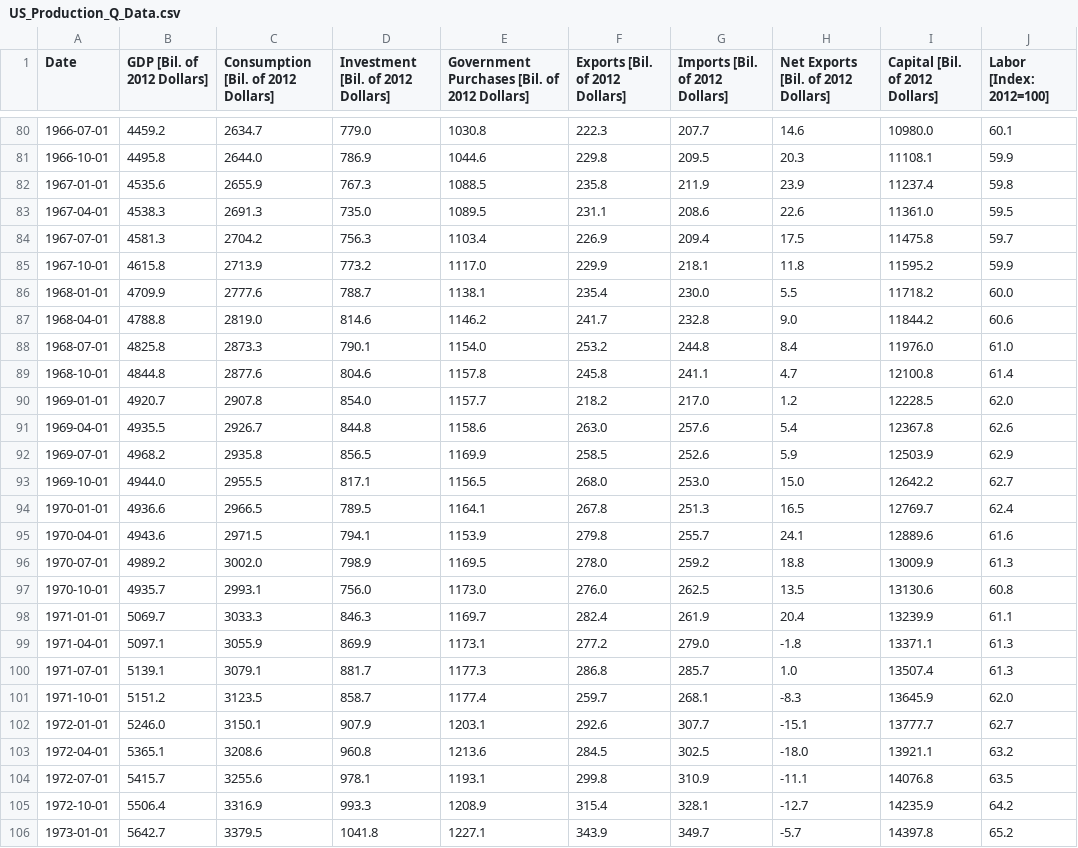
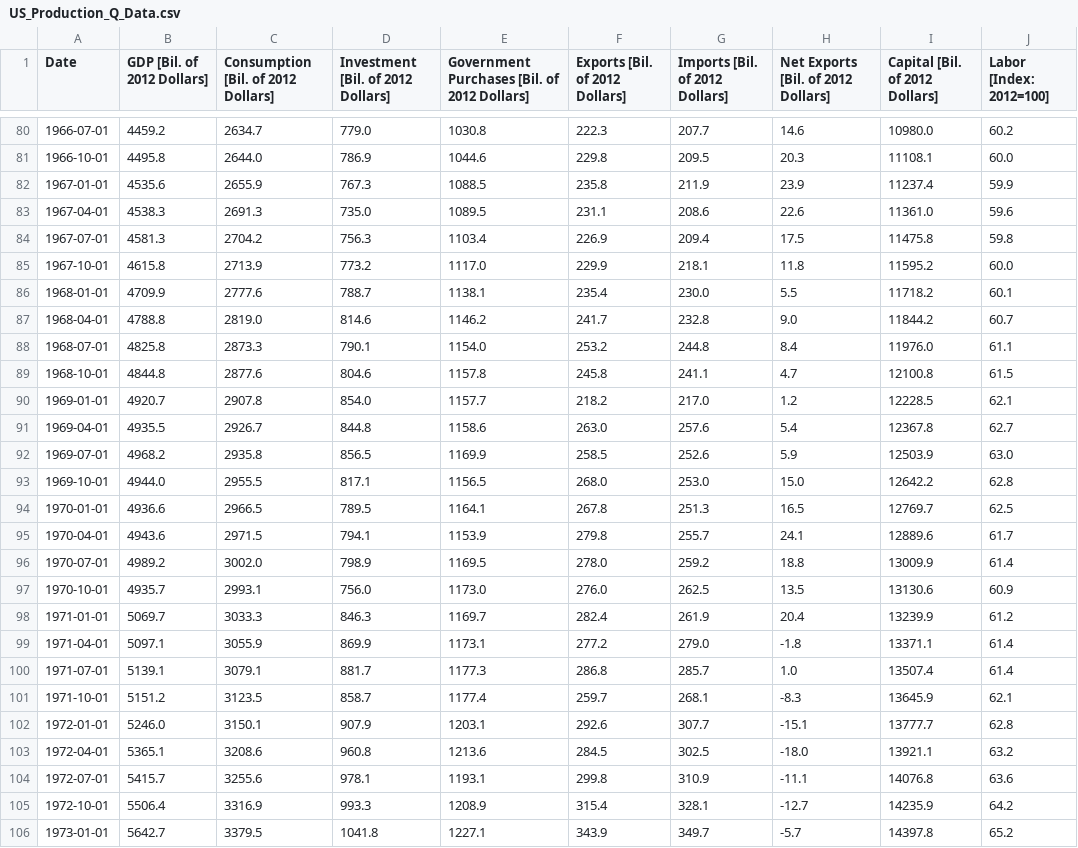
Before and after one commit to msilva913/economic-data, a CSV file: usProductionData/csv/US_Production_Q_Data.csv, drawn as a sheet; only a part is shown, gaps mark what is left out; the diff covers the shown part only.

```diff
--- a/usProductionData/csv/US_Production_Q_Data.csv
+++ b/usProductionData/csv/US_Production_Q_Data.csv
@@ -80,26 +80,26 @@ Date,GDP [Bil. of 2012 Dollars],Consumption [Bil. of 2012 Dollars],Investment [B
-1966-07-01,4459.2,2634.7,779.0,1030.8,222.3,207.7,14.6,10980.0,60.1
-1966-10-01,4495.8,2644.0,786.9,1044.6,229.8,209.5,20.3,11108.1,59.9
-1967-01-01,4535.6,2655.9,767.3,1088.5,235.8,211.9,23.9,11237.4,59.8
-1967-04-01,4538.3,2691.3,735.0,1089.5,231.1,208.6,22.6,11361.0,59.5
-1967-07-01,4581.3,2704.2,756.3,1103.4,226.9,209.4,17.5,11475.8,59.7
-1967-10-01,4615.8,2713.9,773.2,1117.0,229.9,218.1,11.8,11595.2,59.9
-1968-01-01,4709.9,2777.6,788.7,1138.1,235.4,230.0,5.5,11718.2,60.0
-1968-04-01,4788.8,2819.0,814.6,1146.2,241.7,232.8,9.0,11844.2,60.6
-1968-07-01,4825.8,2873.3,790.1,1154.0,253.2,244.8,8.4,11976.0,61.0
-1968-10-01,4844.8,2877.6,804.6,1157.8,245.8,241.1,4.7,12100.8,61.4
-1969-01-01,4920.7,2907.8,854.0,1157.7,218.2,217.0,1.2,12228.5,62.0
-1969-04-01,4935.5,2926.7,844.8,1158.6,263.0,257.6,5.4,12367.8,62.6
-1969-07-01,4968.2,2935.8,856.5,1169.9,258.5,252.6,5.9,12503.9,62.9
-1969-10-01,4944.0,2955.5,817.1,1156.5,268.0,253.0,15.0,12642.2,62.7
-1970-01-01,4936.6,2966.5,789.5,1164.1,267.8,251.3,16.5,12769.7,62.4
-1970-04-01,4943.6,2971.5,794.1,1153.9,279.8,255.7,24.1,12889.6,61.6
-1970-07-01,4989.2,3002.0,798.9,1169.5,278.0,259.2,18.8,13009.9,61.3
-1970-10-01,4935.7,2993.1,756.0,1173.0,276.0,262.5,13.5,13130.6,60.8
-1971-01-01,5069.7,3033.3,846.3,1169.7,282.4,261.9,20.4,13239.9,61.1
-1971-04-01,5097.1,3055.9,869.9,1173.1,277.2,279.0,-1.8,13371.1,61.3
-1971-07-01,5139.1,3079.1,881.7,1177.3,286.8,285.7,1.0,13507.4,61.3
-1971-10-01,5151.2,3123.5,858.7,1177.4,259.7,268.1,-8.3,13645.9,62.0
-1972-01-01,5246.0,3150.1,907.9,1203.1,292.6,307.7,-15.1,13777.7,62.7
+1966-07-01,4459.2,2634.7,779.0,1030.8,222.3,207.7,14.6,10980.0,60.2
+1966-10-01,4495.8,2644.0,786.9,1044.6,229.8,209.5,20.3,11108.1,60.0
+1967-01-01,4535.6,2655.9,767.3,1088.5,235.8,211.9,23.9,11237.4,59.9
+1967-04-01,4538.3,2691.3,735.0,1089.5,231.1,208.6,22.6,11361.0,59.6
+1967-07-01,4581.3,2704.2,756.3,1103.4,226.9,209.4,17.5,11475.8,59.8
+1967-10-01,4615.8,2713.9,773.2,1117.0,229.9,218.1,11.8,11595.2,60.0
+1968-01-01,4709.9,2777.6,788.7,1138.1,235.4,230.0,5.5,11718.2,60.1
+1968-04-01,4788.8,2819.0,814.6,1146.2,241.7,232.8,9.0,11844.2,60.7
+1968-07-01,4825.8,2873.3,790.1,1154.0,253.2,244.8,8.4,11976.0,61.1
+1968-10-01,4844.8,2877.6,804.6,1157.8,245.8,241.1,4.7,12100.8,61.5
+1969-01-01,4920.7,2907.8,854.0,1157.7,218.2,217.0,1.2,12228.5,62.1
+1969-04-01,4935.5,2926.7,844.8,1158.6,263.0,257.6,5.4,12367.8,62.7
+1969-07-01,4968.2,2935.8,856.5,1169.9,258.5,252.6,5.9,12503.9,63.0
+1969-10-01,4944.0,2955.5,817.1,1156.5,268.0,253.0,15.0,12642.2,62.8
+1970-01-01,4936.6,2966.5,789.5,1164.1,267.8,251.3,16.5,12769.7,62.5
+1970-04-01,4943.6,2971.5,794.1,1153.9,279.8,255.7,24.1,12889.6,61.7
+1970-07-01,4989.2,3002.0,798.9,1169.5,278.0,259.2,18.8,13009.9,61.4
+1970-10-01,4935.7,2993.1,756.0,1173.0,276.0,262.5,13.5,13130.6,60.9
+1971-01-01,5069.7,3033.3,846.3,1169.7,282.4,261.9,20.4,13239.9,61.2
+1971-04-01,5097.1,3055.9,869.9,1173.1,277.2,279.0,-1.8,13371.1,61.4
+1971-07-01,5139.1,3079.1,881.7,1177.3,286.8,285.7,1.0,13507.4,61.4
+1971-10-01,5151.2,3123.5,858.7,1177.4,259.7,268.1,-8.3,13645.9,62.1
+1972-01-01,5246.0,3150.1,907.9,1203.1,292.6,307.7,-15.1,13777.7,62.8
 1972-04-01,5365.1,3208.6,960.8,1213.6,284.5,302.5,-18.0,13921.1,63.2
-1972-07-01,5415.7,3255.6,978.1,1193.1,299.8,310.9,-11.1,14076.8,63.5
+1972-07-01,5415.7,3255.6,978.1,1193.1,299.8,310.9,-11.1,14076.8,63.6
 1972-10-01,5506.4,3316.9,993.3,1208.9,315.4,328.1,-12.7,14235.9,64.2
```
Also changed, not shown: 1 added row and 79 edited cells elsewhere in this file, usProductionData/csv/US_Production_Q_Data_Growth_Rates.csv, 5 other files.
